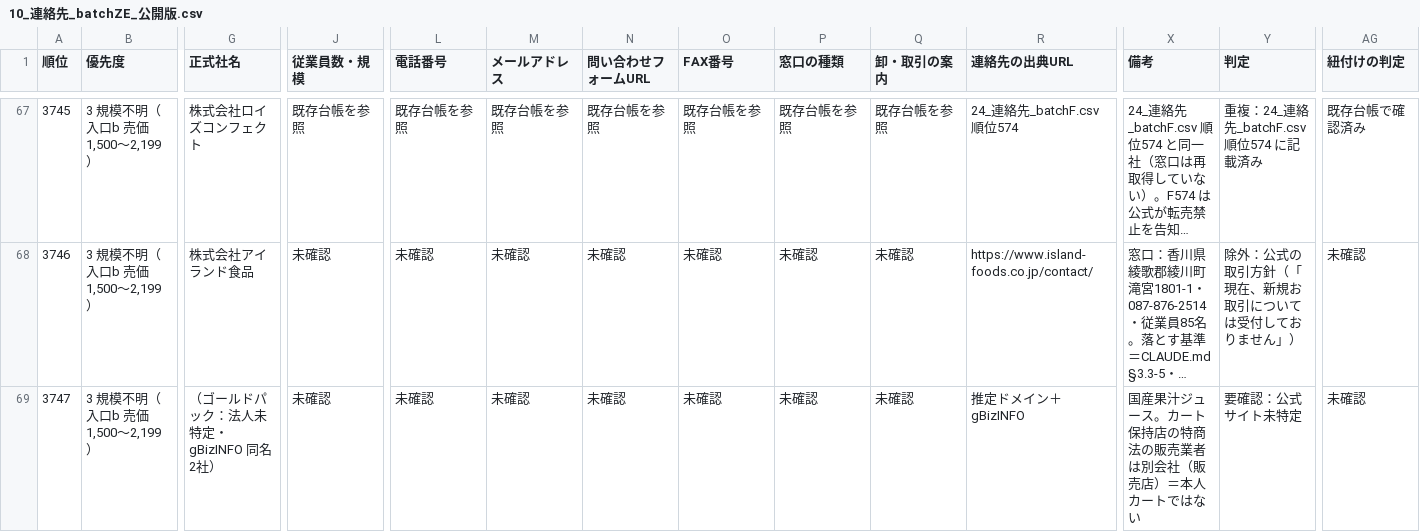
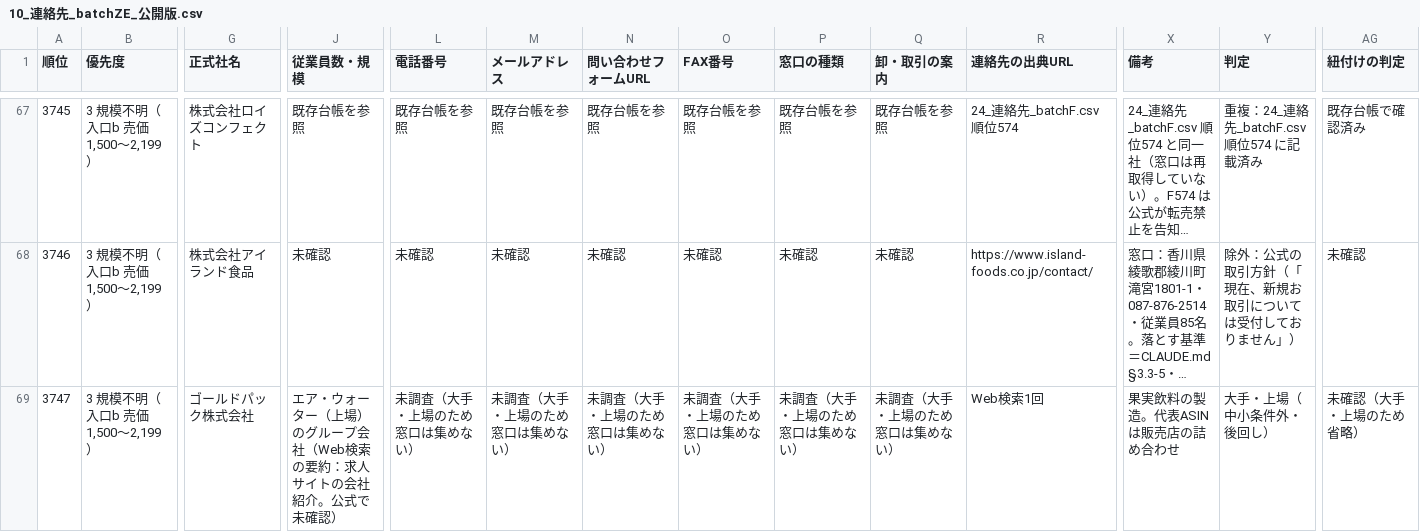
Before and after one commit to Yukinori1018/ai-company-amazon_buppan, a CSV file: workspace/output/deliverables/T-20260930-001/10_連絡先_batchZE_公開版.csv, drawn as a sheet; only a part is shown, gaps mark what is left out; long unchanged cells end in …; the diff covers the shown part only; the diff names each change by its address in the sheet, - before the commit and + after, or states it on an @@ line.

```diff
--- a/workspace/output/deliverables/T-20260930-001/10_連絡先_batchZE_公開版.csv
+++ b/workspace/output/deliverables/T-20260930-001/10_連絡先_batchZE_公開版.csv
-G69 (正式社名): （ゴールドパック：法人未特定・gBizINFO 同名2社）
+G69 (正式社名): ゴールドパック株式会社
-J69 (従業員数・規模): 未確認
+J69 (従業員数・規模): エア・ウォーター（上場）のグループ会社（Web検索の要約：求人サイトの会社紹介。公式で未確認）
-L69 (電話番号): 未確認
+L69 (電話番号): 未調査（大手・上場のため窓口は集めない）
-M69 (メールアドレス): 未確認
+M69 (メールアドレス): 未調査（大手・上場のため窓口は集めない）
-N69 (問い合わせフォームURL): 未確認
+N69 (問い合わせフォームURL): 未調査（大手・上場のため窓口は集めない）
-O69 (FAX番号): 未確認
+O69 (FAX番号): 未調査（大手・上場のため窓口は集めない）
-P69 (窓口の種類): 未確認
+P69 (窓口の種類): 未調査（大手・上場のため窓口は集めない）
-Q69 (卸・取引の案内): 未確認
+Q69 (卸・取引の案内): 未調査（大手・上場のため窓口は集めない）
-R69 (連絡先の出典URL): 推定ドメイン＋gBizINFO
+R69 (連絡先の出典URL): Web検索1回
-X69 (備考): 国産果汁ジュース。カート保持店の特商法の販売業者は別会社（販売店）＝本人カートではない
+X69 (備考): 果実飲料の製造。代表ASINは販売店の詰め合わせ
-Y69 (判定): 要確認：公式サイト未特定
+Y69 (判定): 大手・上場（中小条件外・後回し）
-AG69 (紐付けの判定): 未確認
+AG69 (紐付けの判定): 未確認（大手・上場のため省略）
```
Also changed, not shown: 22 edited cells elsewhere in this file, 1 other file.
